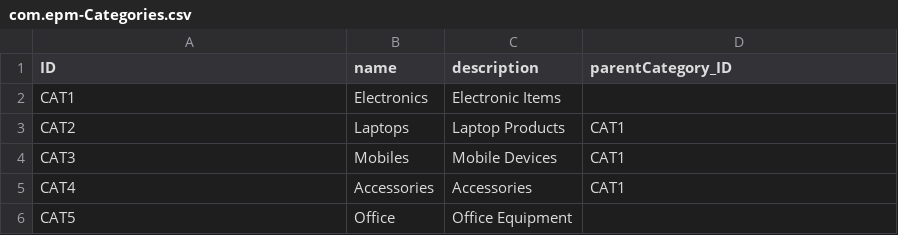
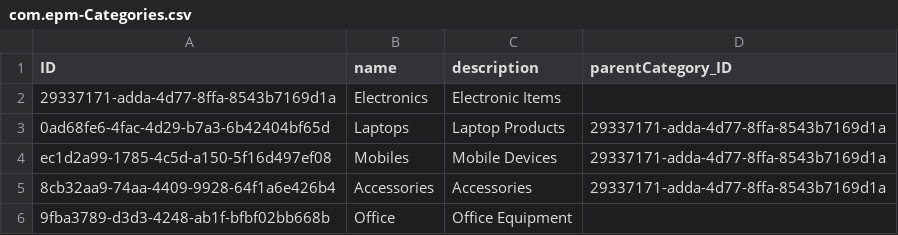
Before and after one commit to aryanthakur84/CAP_ASSESSMENT, a CSV file: EPM_COMPLETE/db/data/com.epm-Categories.csv, drawn as a sheet.

```diff
--- a/EPM_COMPLETE/db/data/com.epm-Categories.csv
+++ b/EPM_COMPLETE/db/data/com.epm-Categories.csv
@@ -1,6 +1,6 @@
 ID,name,description,parentCategory_ID
-CAT1,Electronics,Electronic Items,
-CAT2,Laptops,Laptop Products,CAT1
-CAT3,Mobiles,Mobile Devices,CAT1
-CAT4,Accessories,Accessories,CAT1
-CAT5,Office,Office Equipment,
+29337171-adda-4d77-8ffa-8543b7169d1a,Electronics,Electronic Items,
+0ad68fe6-4fac-4d29-b7a3-6b42404bf65d,Laptops,Laptop Products,29337171-adda-4d77-8ffa-8543b7169d1a
+ec1d2a99-1785-4c5d-a150-5f16d497ef08,Mobiles,Mobile Devices,29337171-adda-4d77-8ffa-8543b7169d1a
+8cb32aa9-74aa-4409-9928-64f1a6e426b4,Accessories,Accessories,29337171-adda-4d77-8ffa-8543b7169d1a
+9fba3789-d3d3-4248-ab1f-bfbf02bb668b,Office,Office Equipment,
```
Also changed, not shown: EPM_COMPLETE/db/data/com.epm-Products.csv, EPM_COMPLETE/db/data/com.epm-Suppliers.csv, 52 other files.
